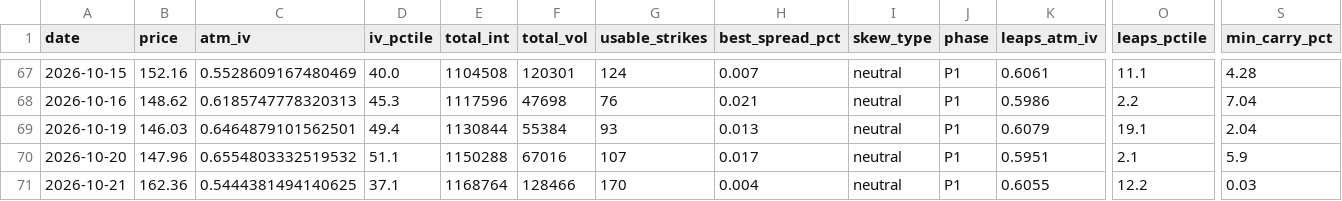
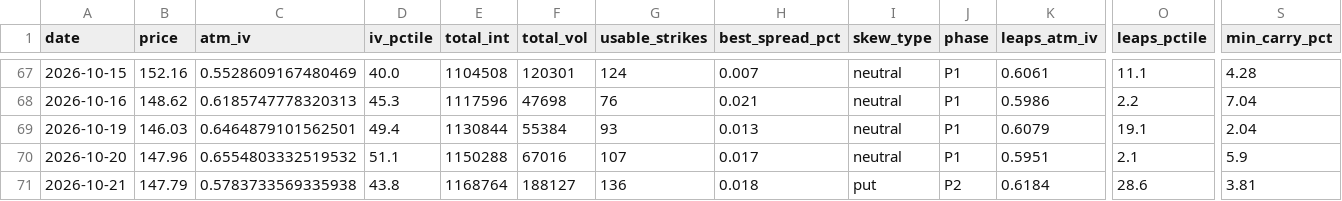
Before and after one commit to clarencechien/optscnr, a CSV file: spcx_radar/output/spcx_options_history.csv, drawn as a sheet; only a part is shown, gaps mark what is left out; the diff names each change by its address in the sheet, - before the commit and + after, or states it on an @@ line.

```diff
--- a/spcx_radar/output/spcx_options_history.csv
+++ b/spcx_radar/output/spcx_options_history.csv
-B71 (price): 162.36
+B71 (price): 147.79
-C71 (atm_iv): 0.5444381494140625
+C71 (atm_iv): 0.5783733569335938
-D71 (iv_pctile): 37.1
+D71 (iv_pctile): 43.8
-F71 (total_vol): 128466
+F71 (total_vol): 188127
-G71 (usable_strikes): 170
+G71 (usable_strikes): 136
-H71 (best_spread_pct): 0.004
+H71 (best_spread_pct): 0.018
-I71 (skew_type): neutral
+I71 (skew_type): put
-J71 (phase): P1
+J71 (phase): P2
-K71 (leaps_atm_iv): 0.6055
+K71 (leaps_atm_iv): 0.6184
-O71 (leaps_pctile): 12.2
+O71 (leaps_pctile): 28.6
-S71 (min_carry_pct): 0.03
+S71 (min_carry_pct): 3.81
```
Also changed, not shown: spcx_radar/output/spcx_iv_history.csv, 6 other files.
